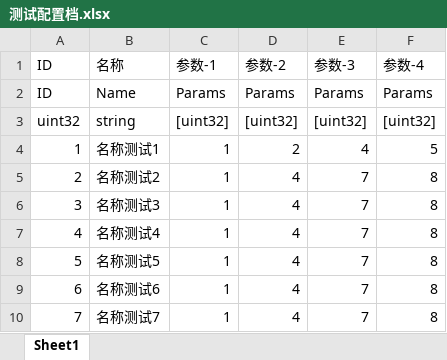
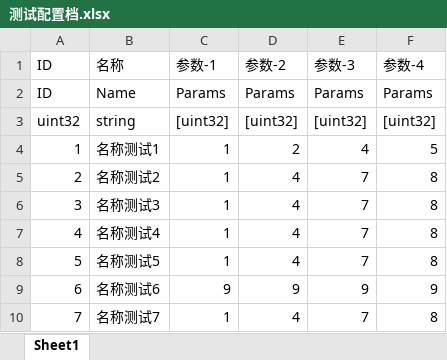
Before and after one commit to lambo-worm/test_merge_excel, an Excel workbook: 测试配置档.xlsx, sheet Sheet1, drawn as a sheet; values as stored, in another font and other column widths than the file's, no borders; the diff names each change by its address in the sheet, - before the commit and + after, or states it on an @@ line.

Commit message:
change test_merge2

```diff
--- a/测试配置档.xlsx (sheet Sheet1)
+++ b/测试配置档.xlsx (sheet Sheet1)
-C9: 1
+C9: 9
-D9: 4
+D9: 9
-E9: 7
+E9: 9
-F9: 8
+F9: 9
```
